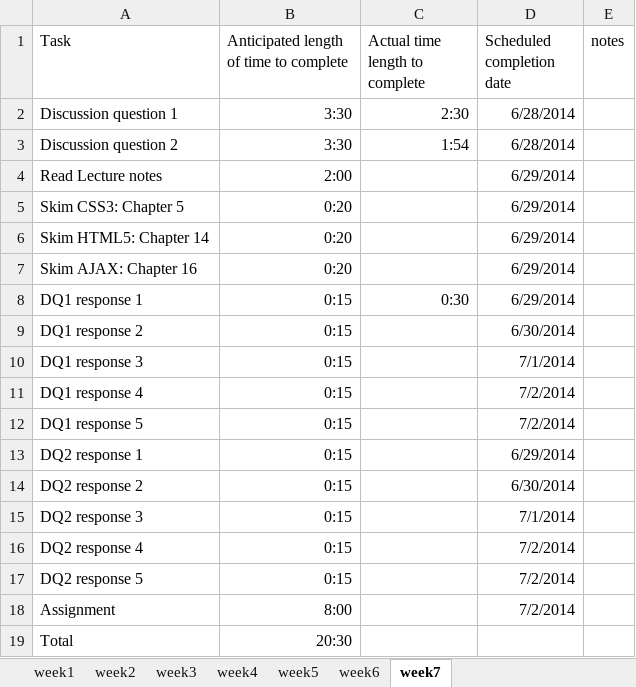
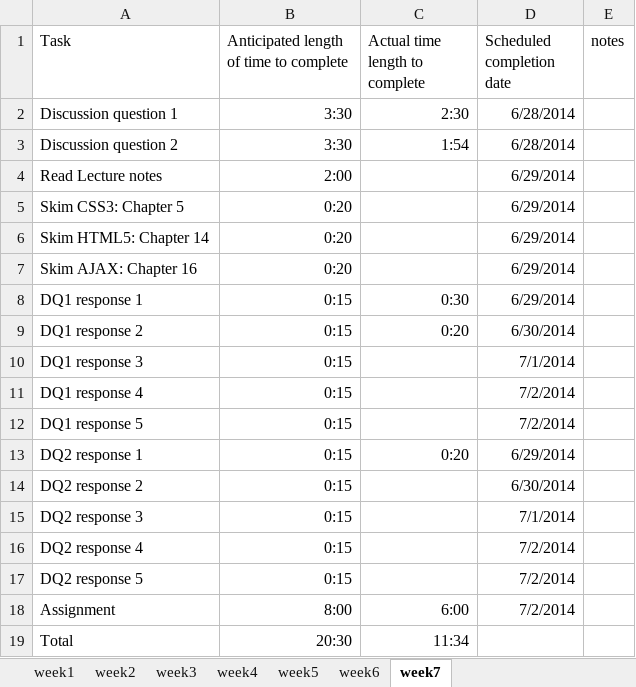
Before and after one commit to langitem/Internet_Programming, an Excel workbook: InternetProg__tasksCompletion.xlsx, sheet week7, drawn as a sheet; values as stored, in another font and other column widths than the file's, no borders; the diff names each change by its address in the sheet, - before the commit and + after, or states it on an @@ line.

```diff
--- a/InternetProg__tasksCompletion.xlsx (sheet week7)
+++ b/InternetProg__tasksCompletion.xlsx (sheet week7)
-C9 (Actual time length to complete): (empty)
+C9 (Actual time length to complete): 0:20
-C13 (Actual time length to complete): (empty)
+C13 (Actual time length to complete): 0:20
-C18 (Actual time length to complete): (empty)
+C18 (Actual time length to complete): 6:00
-C19 (Actual time length to complete): (empty)
+C19 (Actual time length to complete): 11:34
```
Also changed, not shown: 1 other file.
